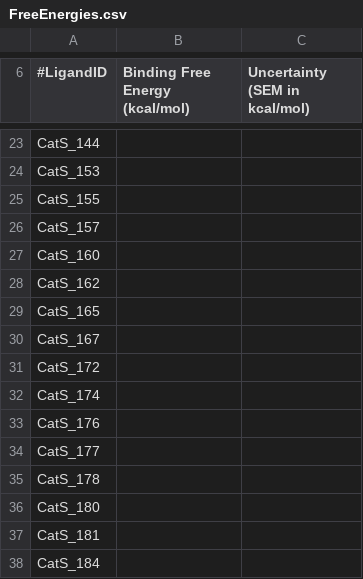
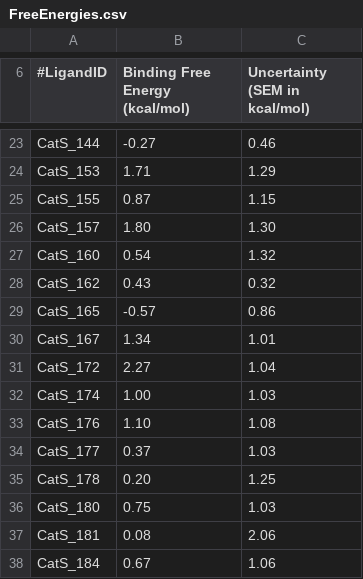
Before and after one commit to michellab/D3R2018, a CSV file: CatS/submission/fep/FreeEnergies.csv, drawn as a sheet; only a part is shown, gaps mark what is left out; the diff covers the shown part only; the diff names each change by its address in the sheet, - before the commit and + after, or states it on an @@ line.

```diff
--- a/CatS/submission/fep/FreeEnergies.csv
+++ b/CatS/submission/fep/FreeEnergies.csv
-B23 (Binding Free Energy (kcal/mol)): (empty)
+B23 (Binding Free Energy (kcal/mol)): -0.27
-C23 (Uncertainty (SEM in kcal/mol)): (empty)
+C23 (Uncertainty (SEM in kcal/mol)): 0.46
-B24 (Binding Free Energy (kcal/mol)): (empty)
+B24 (Binding Free Energy (kcal/mol)): 1.71
-C24 (Uncertainty (SEM in kcal/mol)): (empty)
+C24 (Uncertainty (SEM in kcal/mol)): 1.29
-B25 (Binding Free Energy (kcal/mol)): (empty)
+B25 (Binding Free Energy (kcal/mol)): 0.87
-C25 (Uncertainty (SEM in kcal/mol)): (empty)
+C25 (Uncertainty (SEM in kcal/mol)): 1.15
-B26 (Binding Free Energy (kcal/mol)): (empty)
+B26 (Binding Free Energy (kcal/mol)): 1.80
-C26 (Uncertainty (SEM in kcal/mol)): (empty)
+C26 (Uncertainty (SEM in kcal/mol)): 1.30
-B27 (Binding Free Energy (kcal/mol)): (empty)
+B27 (Binding Free Energy (kcal/mol)): 0.54
-C27 (Uncertainty (SEM in kcal/mol)): (empty)
+C27 (Uncertainty (SEM in kcal/mol)): 1.32
-B28 (Binding Free Energy (kcal/mol)): (empty)
+B28 (Binding Free Energy (kcal/mol)): 0.43
-C28 (Uncertainty (SEM in kcal/mol)): (empty)
+C28 (Uncertainty (SEM in kcal/mol)): 0.32
-B29 (Binding Free Energy (kcal/mol)): (empty)
+B29 (Binding Free Energy (kcal/mol)): -0.57
-C29 (Uncertainty (SEM in kcal/mol)): (empty)
+C29 (Uncertainty (SEM in kcal/mol)): 0.86
-B30 (Binding Free Energy (kcal/mol)): (empty)
+B30 (Binding Free Energy (kcal/mol)): 1.34
-C30 (Uncertainty (SEM in kcal/mol)): (empty)
+C30 (Uncertainty (SEM in kcal/mol)): 1.01
-B31 (Binding Free Energy (kcal/mol)): (empty)
+B31 (Binding Free Energy (kcal/mol)): 2.27
-C31 (Uncertainty (SEM in kcal/mol)): (empty)
+C31 (Uncertainty (SEM in kcal/mol)): 1.04
-B32 (Binding Free Energy (kcal/mol)): (empty)
+B32 (Binding Free Energy (kcal/mol)): 1.00
-C32 (Uncertainty (SEM in kcal/mol)): (empty)
+C32 (Uncertainty (SEM in kcal/mol)): 1.03
-B33 (Binding Free Energy (kcal/mol)): (empty)
+B33 (Binding Free Energy (kcal/mol)): 1.10
-C33 (Uncertainty (SEM in kcal/mol)): (empty)
+C33 (Uncertainty (SEM in kcal/mol)): 1.08
-B34 (Binding Free Energy (kcal/mol)): (empty)
+B34 (Binding Free Energy (kcal/mol)): 0.37
-C34 (Uncertainty (SEM in kcal/mol)): (empty)
+C34 (Uncertainty (SEM in kcal/mol)): 1.03
-B35 (Binding Free Energy (kcal/mol)): (empty)
+B35 (Binding Free Energy (kcal/mol)): 0.20
-C35 (Uncertainty (SEM in kcal/mol)): (empty)
+C35 (Uncertainty (SEM in kcal/mol)): 1.25
-B36 (Binding Free Energy (kcal/mol)): (empty)
+B36 (Binding Free Energy (kcal/mol)): 0.75
-C36 (Uncertainty (SEM in kcal/mol)): (empty)
+C36 (Uncertainty (SEM in kcal/mol)): 1.03
-B37 (Binding Free Energy (kcal/mol)): (empty)
+B37 (Binding Free Energy (kcal/mol)): 0.08
-C37 (Uncertainty (SEM in kcal/mol)): (empty)
+C37 (Uncertainty (SEM in kcal/mol)): 2.06
-B38 (Binding Free Energy (kcal/mol)): (empty)
+B38 (Binding Free Energy (kcal/mol)): 0.67
-C38 (Uncertainty (SEM in kcal/mol)): (empty)
+C38 (Uncertainty (SEM in kcal/mol)): 1.06
```
Also changed, not shown: 46 edited cells elsewhere in this file.
